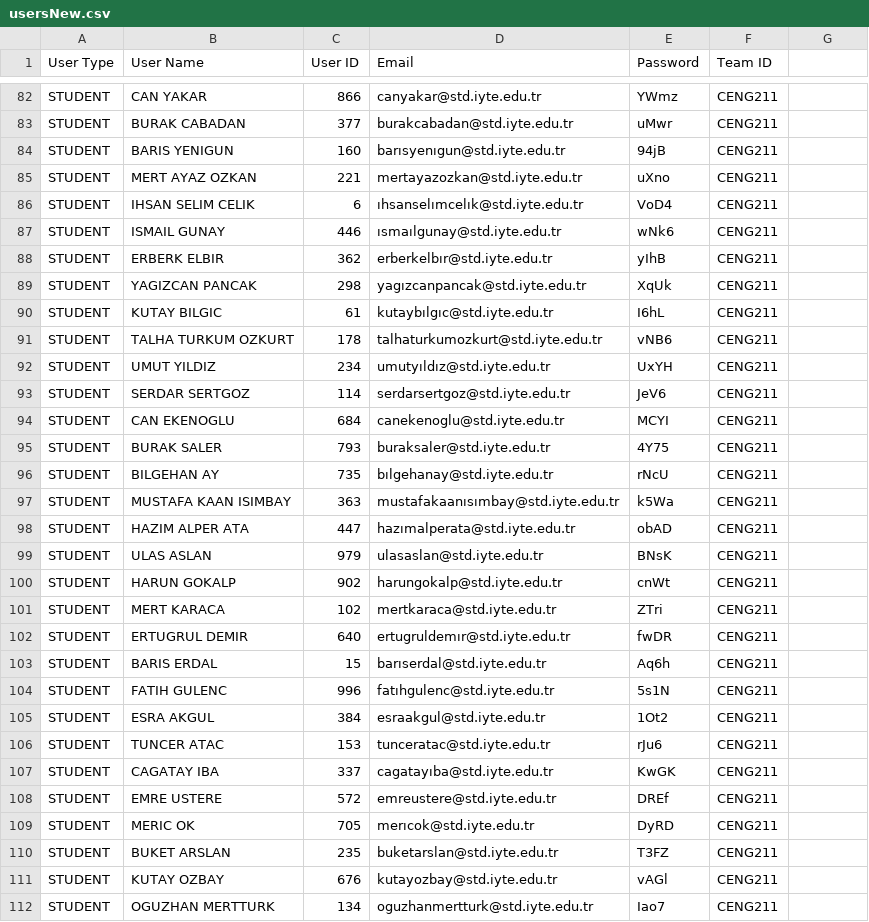
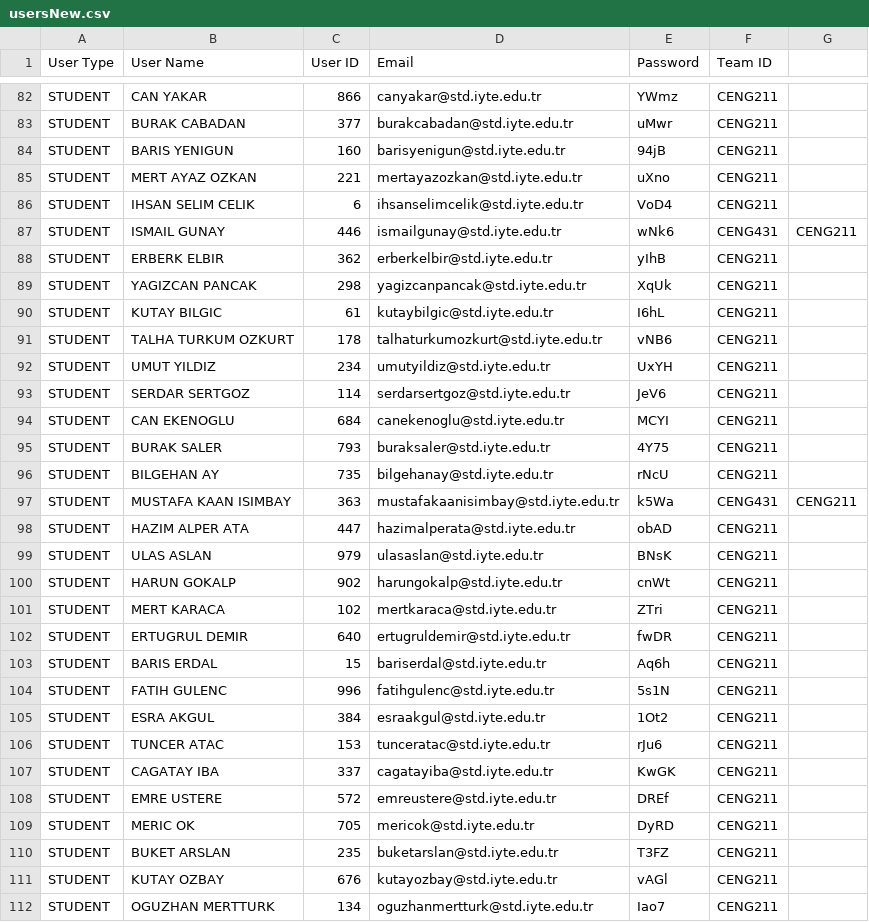
Before and after one commit to armanokluoglu/TeamsTECH, a CSV file: usersNew.csv, drawn as a sheet; only a part is shown, gaps mark what is left out; the diff covers the shown part only.

```diff
--- a/usersNew.csv
+++ b/usersNew.csv
@@ -83,11 +83,11 @@ STUDENT, CAN YAKAR,866,canyakar@std.iyte.edu.tr,YWmz,CENG211
 STUDENT, BURAK CABADAN,377,burakcabadan@std.iyte.edu.tr,uMwr,CENG211
-STUDENT, BARIS YENIGUN,160,barısyenıgun@std.iyte.edu.tr,94jB,CENG211
+STUDENT, BARIS YENIGUN,160,barisyenigun@std.iyte.edu.tr,94jB,CENG211
 STUDENT, MERT AYAZ OZKAN,221,mertayazozkan@std.iyte.edu.tr,uXno,CENG211
-STUDENT, IHSAN SELIM CELIK,6,ıhsanselımcelık@std.iyte.edu.tr,VoD4,CENG211
-STUDENT, ISMAIL GUNAY,446,ısmaılgunay@std.iyte.edu.tr,wNk6,CENG211
-STUDENT, ERBERK ELBIR,362,erberkelbır@std.iyte.edu.tr,yIhB,CENG211
-STUDENT, YAGIZCAN PANCAK,298,yagızcanpancak@std.iyte.edu.tr,XqUk,CENG211
-STUDENT, KUTAY BILGIC,61,kutaybılgıc@std.iyte.edu.tr,I6hL,CENG211
+STUDENT, IHSAN SELIM CELIK,6,ihsanselimcelik@std.iyte.edu.tr,VoD4,CENG211
+STUDENT, ISMAIL GUNAY,446,ismailgunay@std.iyte.edu.tr,wNk6,CENG431,CENG211
+STUDENT, ERBERK ELBIR,362,erberkelbir@std.iyte.edu.tr,yIhB,CENG211
+STUDENT, YAGIZCAN PANCAK,298,yagizcanpancak@std.iyte.edu.tr,XqUk,CENG211
+STUDENT, KUTAY BILGIC,61,kutaybilgic@std.iyte.edu.tr,I6hL,CENG211
 STUDENT, TALHA TURKUM OZKURT,178,talhaturkumozkurt@std.iyte.edu.tr,vNB6,CENG211
-STUDENT, UMUT YILDIZ,234,umutyıldız@std.iyte.edu.tr,UxYH,CENG211
+STUDENT, UMUT YILDIZ,234,umutyildiz@std.iyte.edu.tr,UxYH,CENG211
 STUDENT, SERDAR SERTGOZ,114,serdarsertgoz@std.iyte.edu.tr,JeV6,CENG211
@@ -95,5 +95,5 @@ STUDENT, CAN EKENOGLU,684,canekenoglu@std.iyte.edu.tr,MCYI,CENG211
 STUDENT, BURAK SALER,793,buraksaler@std.iyte.edu.tr,4Y75,CENG211
-STUDENT, BILGEHAN AY,735,bılgehanay@std.iyte.edu.tr,rNcU,CENG211
-STUDENT, MUSTAFA KAAN ISIMBAY,363,mustafakaanısımbay@std.iyte.edu.tr,k5Wa,CENG211
-STUDENT, HAZIM ALPER ATA,447,hazımalperata@std.iyte.edu.tr,obAD,CENG211
+STUDENT, BILGEHAN AY,735,bilgehanay@std.iyte.edu.tr,rNcU,CENG211
+STUDENT, MUSTAFA KAAN ISIMBAY,363,mustafakaanisimbay@std.iyte.edu.tr,k5Wa,CENG431,CENG211
+STUDENT, HAZIM ALPER ATA,447,hazimalperata@std.iyte.edu.tr,obAD,CENG211
 STUDENT, ULAS ASLAN,979,ulasaslan@std.iyte.edu.tr,BNsK,CENG211
@@ -101,10 +101,10 @@ STUDENT, HARUN GOKALP,902,harungokalp@std.iyte.edu.tr,cnWt,CENG211
 STUDENT, MERT KARACA,102,mertkaraca@std.iyte.edu.tr,ZTri,CENG211
-STUDENT, ERTUGRUL DEMIR,640,ertugruldemır@std.iyte.edu.tr,fwDR,CENG211
-STUDENT, BARIS ERDAL,15,barıserdal@std.iyte.edu.tr,Aq6h,CENG211
-STUDENT, FATIH GULENC,996,fatıhgulenc@std.iyte.edu.tr,5s1N,CENG211
+STUDENT, ERTUGRUL DEMIR,640,ertugruldemir@std.iyte.edu.tr,fwDR,CENG211
+STUDENT, BARIS ERDAL,15,bariserdal@std.iyte.edu.tr,Aq6h,CENG211
+STUDENT, FATIH GULENC,996,fatihgulenc@std.iyte.edu.tr,5s1N,CENG211
 STUDENT, ESRA AKGUL,384,esraakgul@std.iyte.edu.tr,1Ot2,CENG211
 STUDENT, TUNCER ATAC,153,tunceratac@std.iyte.edu.tr,rJu6,CENG211
-STUDENT, CAGATAY IBA,337,cagatayıba@std.iyte.edu.tr,KwGK,CENG211
+STUDENT, CAGATAY IBA,337,cagatayiba@std.iyte.edu.tr,KwGK,CENG211
 STUDENT, EMRE USTERE,572,emreustere@std.iyte.edu.tr,DREf,CENG211
-STUDENT, MERIC OK,705,merıcok@std.iyte.edu.tr,DyRD,CENG211
+STUDENT, MERIC OK,705,mericok@std.iyte.edu.tr,DyRD,CENG211
 STUDENT, BUKET ARSLAN,235,buketarslan@std.iyte.edu.tr,T3FZ,CENG211
```
Also changed, not shown: 72 edited cells elsewhere in this file, channelsNew.csv, teamsNew.csv, 24 other files.
